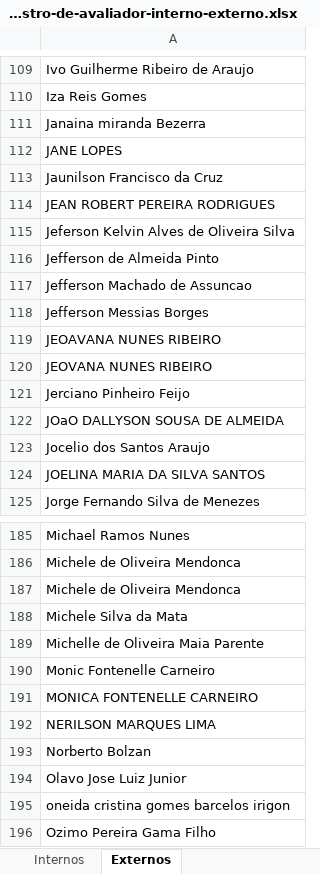
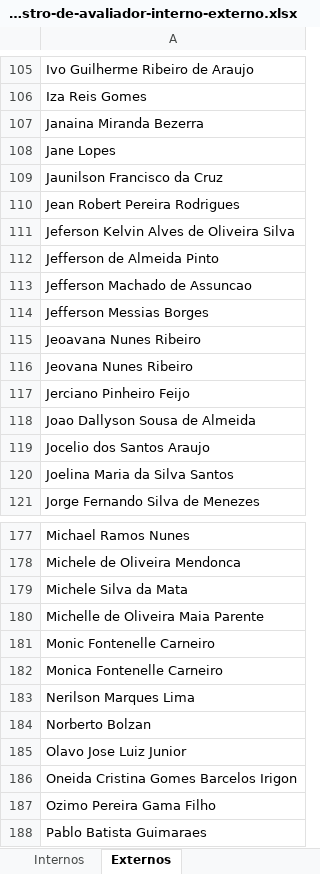
Before and after one commit to daniel-sbarros/bot-cadastrar-avaliador, an Excel workbook: BotCadastrarAvaliador/assets/cadastro-de-avaliador-interno-externo.xlsx, sheet Externos, drawn as a sheet; only a part is shown, gaps mark what is left out; the shorter side is filled out with more unchanged rows; values as stored, in another font and other column widths than the file's, no borders; conditional formats not drawn; removed rows and columns are numbered as before the commit, all else as after; the diff covers the shown part only; the diff names each change by its address in the sheet, - before the commit and + after, or states it on an @@ line.

```diff
--- a/BotCadastrarAvaliador/assets/cadastro-de-avaliador-interno-externo.xlsx (sheet Externos)
+++ b/BotCadastrarAvaliador/assets/cadastro-de-avaliador-interno-externo.xlsx (sheet Externos)
-A107: Janaina miranda Bezerra
+A107: Janaina Miranda Bezerra
-A108: JANE LOPES
+A108: Jane Lopes
-A110: JEAN ROBERT PEREIRA RODRIGUES
+A110: Jean Robert Pereira Rodrigues
-A115: JEOAVANA NUNES RIBEIRO
+A115: Jeoavana Nunes Ribeiro
-A116: JEOVANA NUNES RIBEIRO
+A116: Jeovana Nunes Ribeiro
-A118: JOaO DALLYSON SOUSA DE ALMEIDA
+A118: Joao Dallyson Sousa de Almeida
-A120: JOELINA MARIA DA SILVA SANTOS
+A120: Joelina Maria da Silva Santos
-row 187: Michele de Oliveira Mendonca
-A182: MONICA FONTENELLE CARNEIRO
+A182: Monica Fontenelle Carneiro
-A183: NERILSON MARQUES LIMA
+A183: Nerilson Marques Lima
-A186: oneida cristina gomes barcelos irigon
+A186: Oneida Cristina Gomes Barcelos Irigon
```
Also changed, not shown: 8 removed rows, 25 edited cells and cell formats elsewhere in this sheet, sheet Internos, BotCadastrarAvaliador/bin/Debug/net6.0-windows/assets/cadastro-de-avaliador-interno-externo.xlsx, 29 other files.
